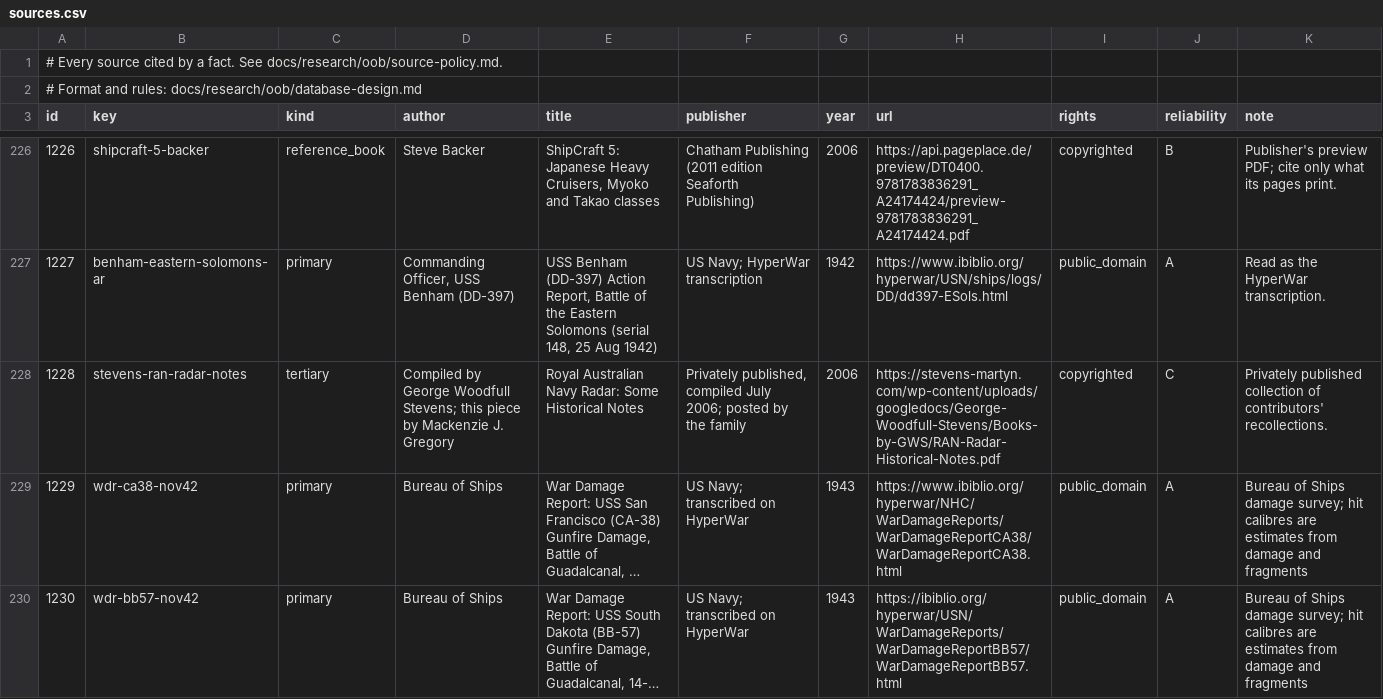
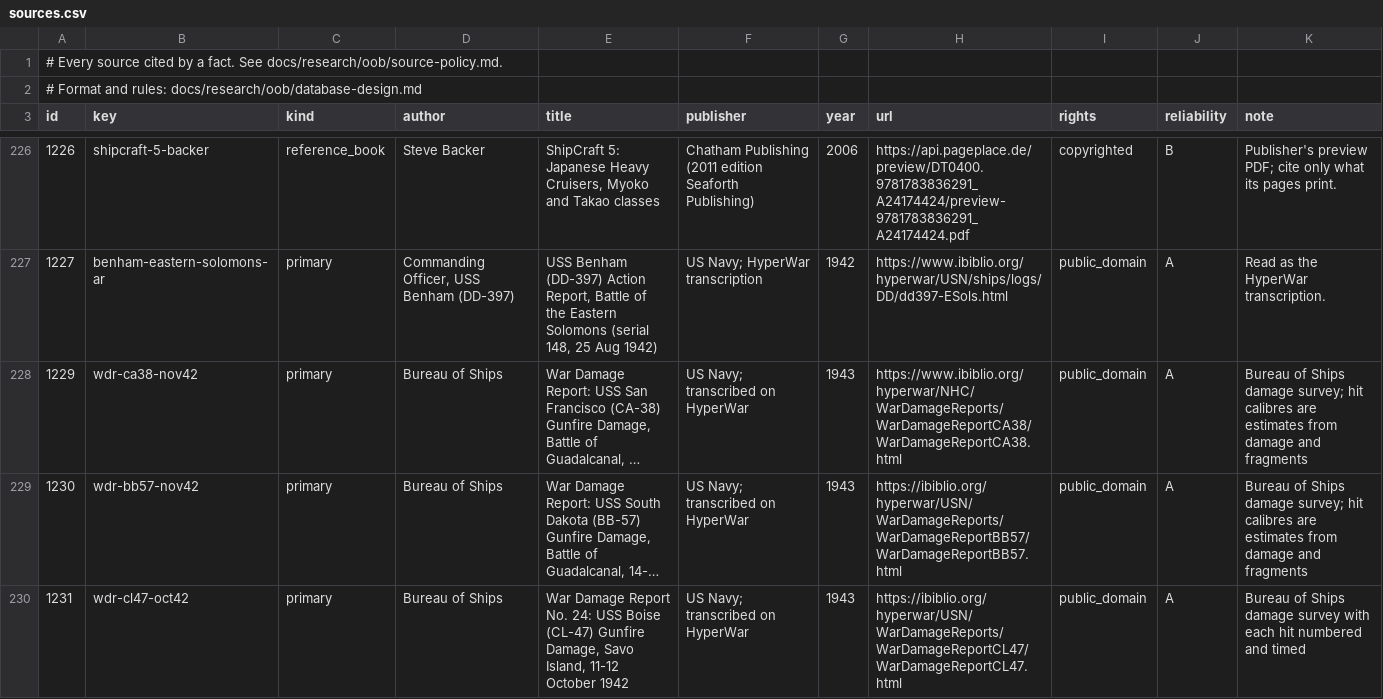
Before and after one commit to amitpeercoder/FlagPlot, a CSV file: data/oob/sources.csv, drawn as a sheet; only a part is shown, gaps mark what is left out; the shorter side is filled out with more unchanged rows; long unchanged cells end in …; the diff names each change by its address in the sheet, - before the commit and + after, or states it on an @@ line.

```diff
--- a/data/oob/sources.csv
+++ b/data/oob/sources.csv
-row 228: 1228 | stevens-ran-radar-notes | tertiary | Compiled by George Woodfull Stevens; this piece by Mackenzie J. Gregory | Royal Australian Navy Radar: Some Historical Notes | Privately published, compiled July 2006; posted by the family | 2006 | https://stevens-martyn.com/wp-content/uploads/googledocs/George-Woodfull-Stevens/Books-by-GWS/RAN-Radar-Historical-Notes.pdf | copyrighted | C | Privately published collection of contributors' recollections.
```
Also changed, not shown: data/oob/fits.csv, 1 other file.
